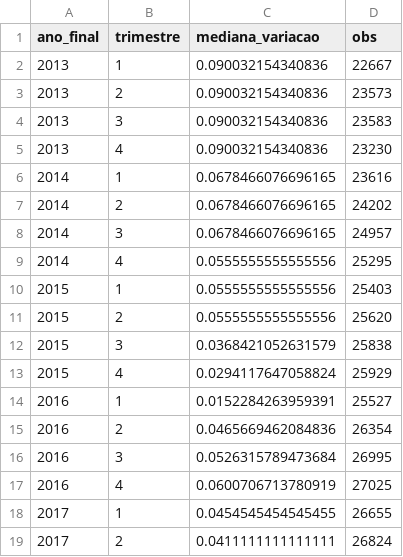
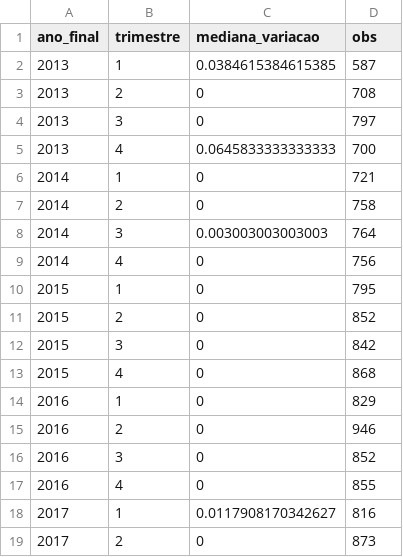
Before and after one commit to JDomingueti/FIELD-2025.2-SPX, a CSV file: dados_medianas_var/medianas_variacao_renda_191.csv, drawn as a sheet; only a part is shown; the diff covers the shown part only.

```diff
--- a/dados_medianas_var/medianas_variacao_renda_191.csv
+++ b/dados_medianas_var/medianas_variacao_renda_191.csv
@@ -1,19 +1,19 @@
 "ano_final","trimestre","mediana_variacao","obs"
-2013,1,0.090032154340836,22667
-2013,2,0.090032154340836,23573
-2013,3,0.090032154340836,23583
-2013,4,0.090032154340836,23230
-2014,1,0.0678466076696165,23616
-2014,2,0.0678466076696165,24202
-2014,3,0.0678466076696165,24957
-2014,4,0.0555555555555556,25295
-2015,1,0.0555555555555556,25403
-2015,2,0.0555555555555556,25620
-2015,3,0.0368421052631579,25838
-2015,4,0.0294117647058824,25929
-2016,1,0.0152284263959391,25527
-2016,2,0.0465669462084836,26354
-2016,3,0.0526315789473684,26995
-2016,4,0.0600706713780919,27025
-2017,1,0.0454545454545455,26655
-2017,2,0.0411111111111111,26824
+2013,1,0.0384615384615385,587
+2013,2,0,708
+2013,3,0,797
+2013,4,0.0645833333333333,700
+2014,1,0,721
+2014,2,0,758
+2014,3,0.003003003003003,764
+2014,4,0,756
+2015,1,0,795
+2015,2,0,852
+2015,3,0,842
+2015,4,0,868
+2016,1,0,829
+2016,2,0,946
+2016,3,0,852
+2016,4,0,855
+2017,1,0.0117908170342627,816
+2017,2,0,873
```
Also changed, not shown: 48 edited cells elsewhere in this file, dados_medianas_var/medianas_variacao_renda_192.csv, dados_medianas_var/medianas_variacao_renda_193.csv, 14 other files.
